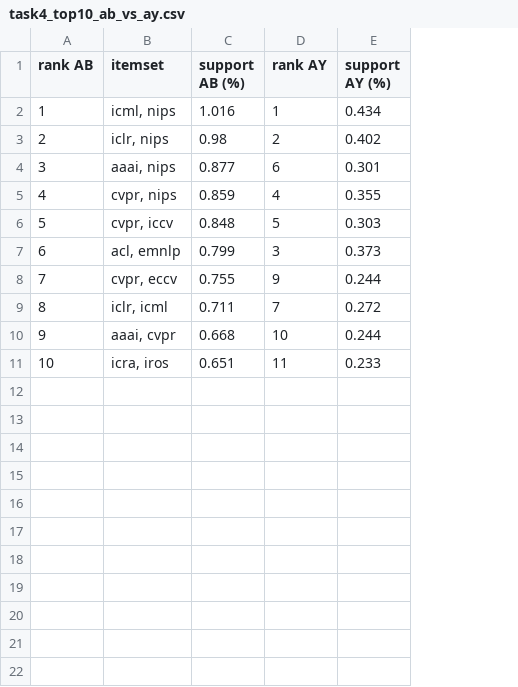
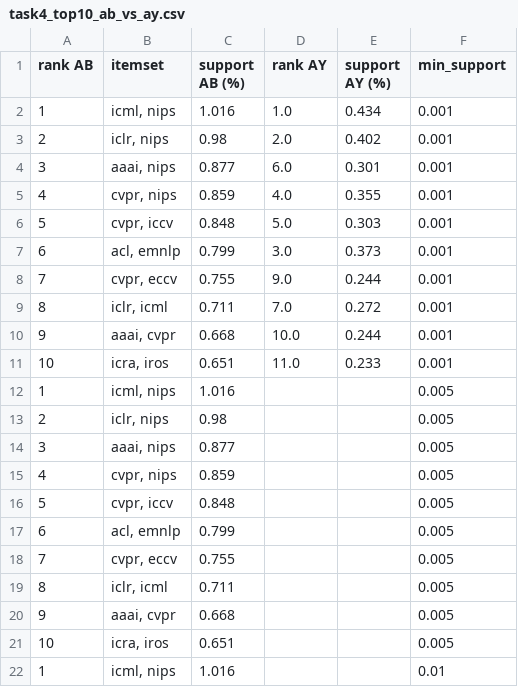
Before and after one commit to rafenmaxxx/IF4041-project-data-mining, a CSV file: data/results/task4_top10_ab_vs_ay.csv, drawn as a sheet; the diff names each change by its address in the sheet, - before the commit and + after, or states it on an @@ line.

```diff
--- a/data/results/task4_top10_ab_vs_ay.csv
+++ b/data/results/task4_top10_ab_vs_ay.csv
+column F (min_support), rows 2-11: all 0.001
-D2 (rank AY): 1
+D2 (rank AY): 1.0
-D3 (rank AY): 2
+D3 (rank AY): 2.0
-D4 (rank AY): 6
+D4 (rank AY): 6.0
-D5 (rank AY): 4
+D5 (rank AY): 4.0
-D6 (rank AY): 5
+D6 (rank AY): 5.0
-D7 (rank AY): 3
+D7 (rank AY): 3.0
-D8 (rank AY): 9
+D8 (rank AY): 9.0
-D9 (rank AY): 7
+D9 (rank AY): 7.0
-D10 (rank AY): 10
+D10 (rank AY): 10.0
-D11 (rank AY): 11
+D11 (rank AY): 11.0
+row 12: 1 | icml, nips | 1.016 |  |  | 0.005
+row 13: 2 | iclr, nips | 0.98 |  |  | 0.005
+row 14: 3 | aaai, nips | 0.877 |  |  | 0.005
+row 15: 4 | cvpr, nips | 0.859 |  |  | 0.005
+row 16: 5 | cvpr, iccv | 0.848 |  |  | 0.005
+row 17: 6 | acl, emnlp | 0.799 |  |  | 0.005
+row 18: 7 | cvpr, eccv | 0.755 |  |  | 0.005
+row 19: 8 | iclr, icml | 0.711 |  |  | 0.005
+row 20: 9 | aaai, cvpr | 0.668 |  |  | 0.005
+row 21: 10 | icra, iros | 0.651 |  |  | 0.005
+row 22: 1 | icml, nips | 1.016 |  |  | 0.01
```
Also changed, not shown: data/results/task4_top10_itemsets.csv, data/results/task4_top10_venue_combinations.csv, 26 other files.
